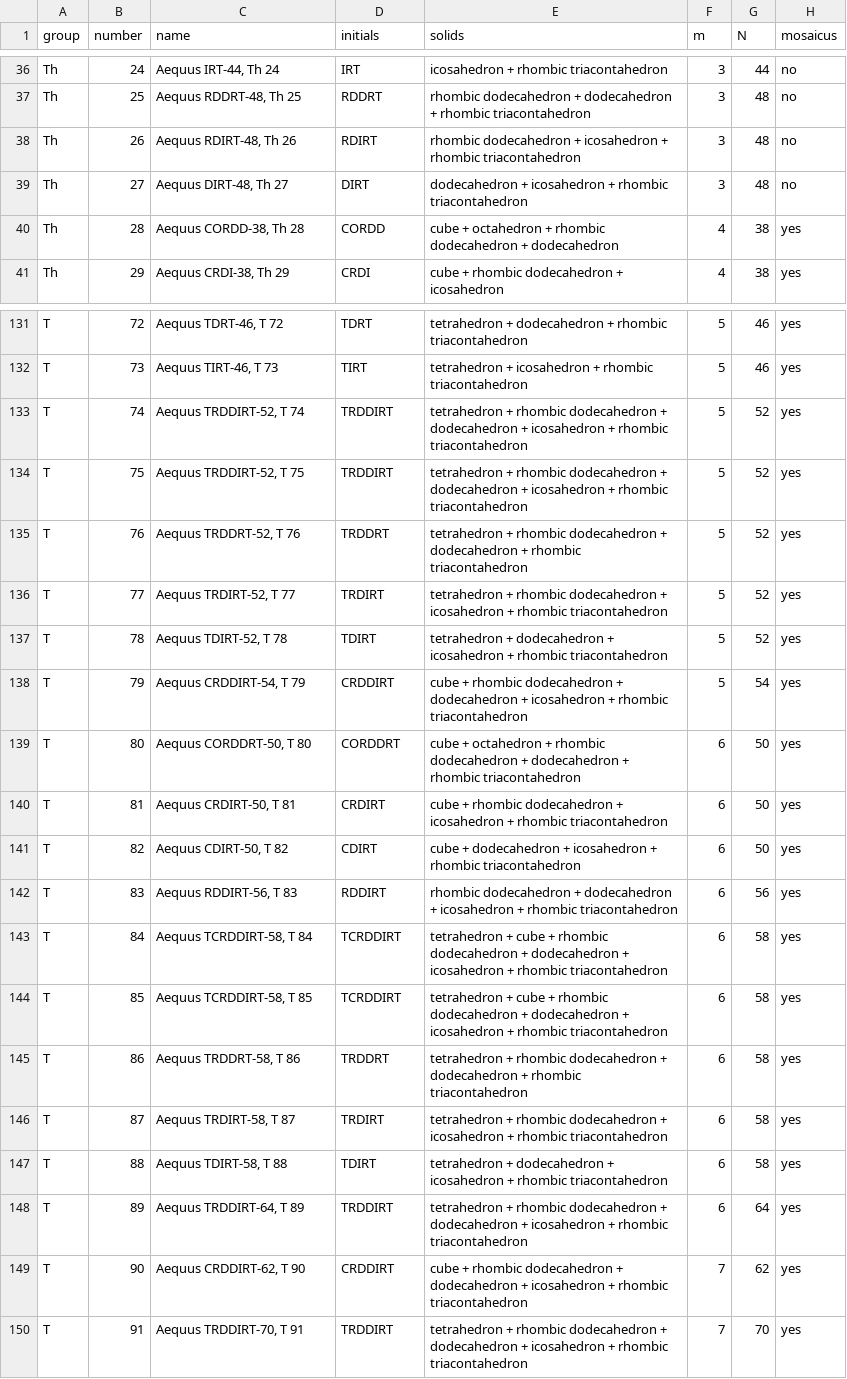
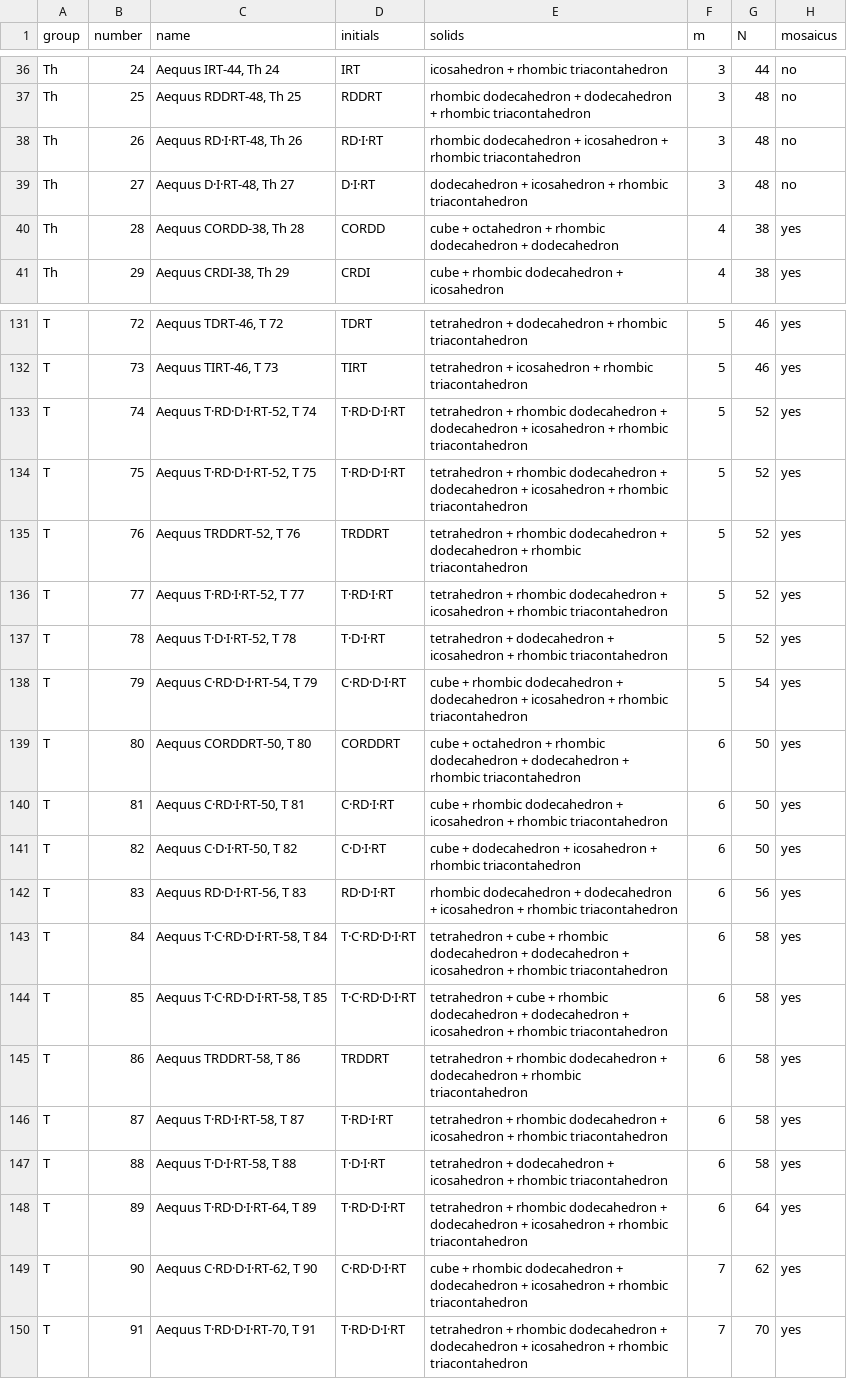
Before and after one commit to DICTOR-Master/kaleidohedra, a CSV file: studies/2026-11-20-aequi-catalogue/data/catalogue.csv, drawn as a sheet; only a part is shown, gaps mark what is left out; the diff covers the shown part only; the diff names each change by its address in the sheet, - before the commit and + after, or states it on an @@ line.

```diff
--- a/studies/2026-11-20-aequi-catalogue/data/catalogue.csv
+++ b/studies/2026-11-20-aequi-catalogue/data/catalogue.csv
-C38 (name): Aequus RDIRT-48, Th 26
+C38 (name): Aequus RD·I·RT-48, Th 26
-D38 (initials): RDIRT
+D38 (initials): RD·I·RT
-C39 (name): Aequus DIRT-48, Th 27
+C39 (name): Aequus D·I·RT-48, Th 27
-D39 (initials): DIRT
+D39 (initials): D·I·RT
-C133 (name): Aequus TRDDIRT-52, T 74
+C133 (name): Aequus T·RD·D·I·RT-52, T 74
-D133:D134 (initials): TRDDIRT
+D133:D134 (initials): T·RD·D·I·RT
-C134 (name): Aequus TRDDIRT-52, T 75
+C134 (name): Aequus T·RD·D·I·RT-52, T 75
-C136 (name): Aequus TRDIRT-52, T 77
+C136 (name): Aequus T·RD·I·RT-52, T 77
-D136 (initials): TRDIRT
+D136 (initials): T·RD·I·RT
-C137 (name): Aequus TDIRT-52, T 78
+C137 (name): Aequus T·D·I·RT-52, T 78
-D137 (initials): TDIRT
+D137 (initials): T·D·I·RT
-C138 (name): Aequus CRDDIRT-54, T 79
+C138 (name): Aequus C·RD·D·I·RT-54, T 79
-D138 (initials): CRDDIRT
+D138 (initials): C·RD·D·I·RT
-C140 (name): Aequus CRDIRT-50, T 81
+C140 (name): Aequus C·RD·I·RT-50, T 81
-D140 (initials): CRDIRT
+D140 (initials): C·RD·I·RT
-C141 (name): Aequus CDIRT-50, T 82
+C141 (name): Aequus C·D·I·RT-50, T 82
-D141 (initials): CDIRT
+D141 (initials): C·D·I·RT
-C142 (name): Aequus RDDIRT-56, T 83
+C142 (name): Aequus RD·D·I·RT-56, T 83
-D142 (initials): RDDIRT
+D142 (initials): RD·D·I·RT
-C143 (name): Aequus TCRDDIRT-58, T 84
+C143 (name): Aequus T·C·RD·D·I·RT-58, T 84
-D143:D144 (initials): TCRDDIRT
+D143:D144 (initials): T·C·RD·D·I·RT
-C144 (name): Aequus TCRDDIRT-58, T 85
+C144 (name): Aequus T·C·RD·D·I·RT-58, T 85
-C146 (name): Aequus TRDIRT-58, T 87
+C146 (name): Aequus T·RD·I·RT-58, T 87
-D146 (initials): TRDIRT
+D146 (initials): T·RD·I·RT
-C147 (name): Aequus TDIRT-58, T 88
+C147 (name): Aequus T·D·I·RT-58, T 88
-D147 (initials): TDIRT
+D147 (initials): T·D·I·RT
-C148 (name): Aequus TRDDIRT-64, T 89
+C148 (name): Aequus T·RD·D·I·RT-64, T 89
-D148 (initials): TRDDIRT
+D148 (initials): T·RD·D·I·RT
-C149 (name): Aequus CRDDIRT-62, T 90
+C149 (name): Aequus C·RD·D·I·RT-62, T 90
-D149 (initials): CRDDIRT
+D149 (initials): C·RD·D·I·RT
-C150 (name): Aequus TRDDIRT-70, T 91
+C150 (name): Aequus T·RD·D·I·RT-70, T 91
-D150 (initials): TRDDIRT
+D150 (initials): T·RD·D·I·RT
```
Also changed, not shown: 50 edited cells elsewhere in this file, 10 other files.
